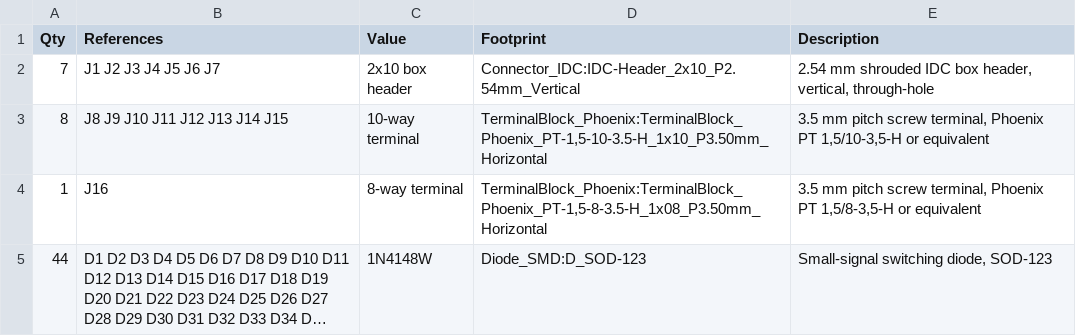
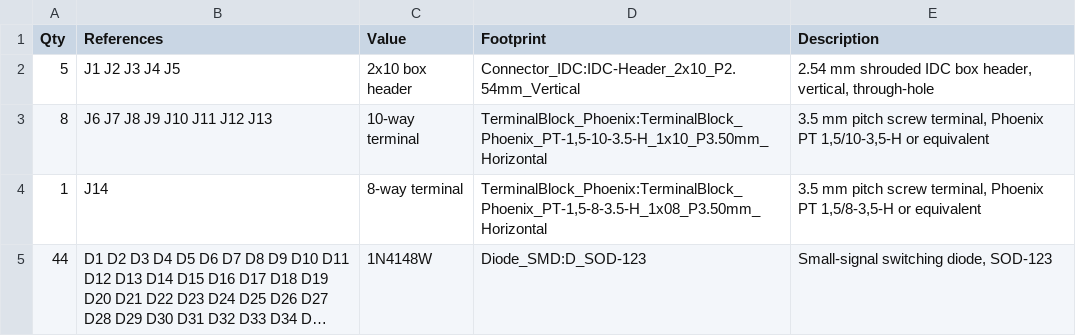
Before and after one commit to j-wut/GP2040-CE, a CSV file: hardware/keymatrix-adapter/fab/keymatrix-adapter-bom.csv, drawn as a sheet; long unchanged cells end in …; the diff names each change by its address in the sheet, - before the commit and + after, or states it on an @@ line.

```diff
--- a/hardware/keymatrix-adapter/fab/keymatrix-adapter-bom.csv
+++ b/hardware/keymatrix-adapter/fab/keymatrix-adapter-bom.csv
-A2 (Qty): 7
+A2 (Qty): 5
-B2 (References): J1 J2 J3 J4 J5 J6 J7
+B2 (References): J1 J2 J3 J4 J5
-B3 (References): J8 J9 J10 J11 J12 J13 J14 J15
+B3 (References): J6 J7 J8 J9 J10 J11 J12 J13
-B4 (References): J16
+B4 (References): J14
```
Also changed, not shown: hardware/keymatrix-adapter/fab/keymatrix-adapter-pos.csv, 20 other files.
